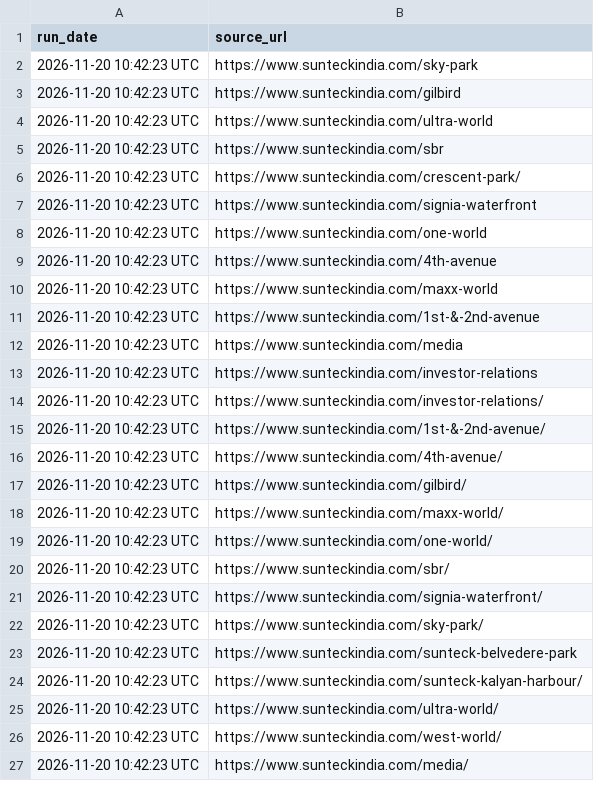
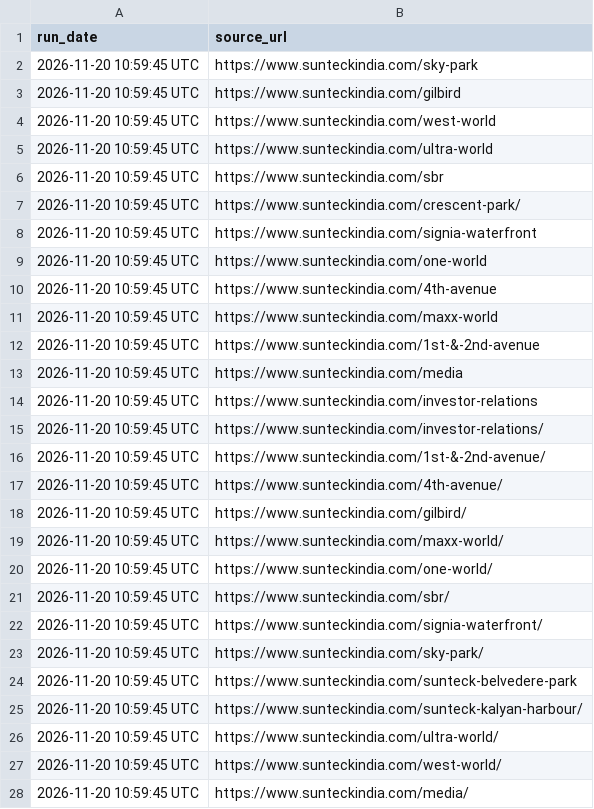
Before and after one commit to Shyamlseg/website-url-collector, a CSV file: PDF_PAGES.csv, drawn as a sheet; only a part is shown; the diff covers the shown part only.

```diff
--- a/PDF_PAGES.csv
+++ b/PDF_PAGES.csv
@@ -1,27 +1,28 @@
 run_date,source_url
-2026-11-20 10:42:23 UTC,https://www.sunteckindia.com/sky-park
-2026-11-20 10:42:23 UTC,https://www.sunteckindia.com/gilbird
-2026-11-20 10:42:23 UTC,https://www.sunteckindia.com/ultra-world
-2026-11-20 10:42:23 UTC,https://www.sunteckindia.com/sbr
-2026-11-20 10:42:23 UTC,https://www.sunteckindia.com/crescent-park/
-2026-11-20 10:42:23 UTC,https://www.sunteckindia.com/signia-waterfront
-2026-11-20 10:42:23 UTC,https://www.sunteckindia.com/one-world
-2026-11-20 10:42:23 UTC,https://www.sunteckindia.com/4th-avenue
-2026-11-20 10:42:23 UTC,https://www.sunteckindia.com/maxx-world
-2026-11-20 10:42:23 UTC,https://www.sunteckindia.com/1st-&-2nd-avenue
-2026-11-20 10:42:23 UTC,https://www.sunteckindia.com/media
-2026-11-20 10:42:23 UTC,https://www.sunteckindia.com/investor-relations
-2026-11-20 10:42:23 UTC,https://www.sunteckindia.com/investor-relations/
-2026-11-20 10:42:23 UTC,https://www.sunteckindia.com/1st-&-2nd-avenue/
-2026-11-20 10:42:23 UTC,https://www.sunteckindia.com/4th-avenue/
-2026-11-20 10:42:23 UTC,https://www.sunteckindia.com/gilbird/
-2026-11-20 10:42:23 UTC,https://www.sunteckindia.com/maxx-world/
-2026-11-20 10:42:23 UTC,https://www.sunteckindia.com/one-world/
-2026-11-20 10:42:23 UTC,https://www.sunteckindia.com/sbr/
-2026-11-20 10:42:23 UTC,https://www.sunteckindia.com/signia-waterfront/
-2026-11-20 10:42:23 UTC,https://www.sunteckindia.com/sky-park/
-2026-11-20 10:42:23 UTC,https://www.sunteckindia.com/sunteck-belvedere-park
-2026-11-20 10:42:23 UTC,https://www.sunteckindia.com/sunteck-kalyan-harbour/
-2026-11-20 10:42:23 UTC,https://www.sunteckindia.com/ultra-world/
-2026-11-20 10:42:23 UTC,https://www.sunteckindia.com/west-world/
-2026-11-20 10:42:23 UTC,https://www.sunteckindia.com/media/
+2026-11-20 10:59:45 UTC,https://www.sunteckindia.com/sky-park
+2026-11-20 10:59:45 UTC,https://www.sunteckindia.com/gilbird
+2026-11-20 10:59:45 UTC,https://www.sunteckindia.com/west-world
+2026-11-20 10:59:45 UTC,https://www.sunteckindia.com/ultra-world
+2026-11-20 10:59:45 UTC,https://www.sunteckindia.com/sbr
+2026-11-20 10:59:45 UTC,https://www.sunteckindia.com/crescent-park/
+2026-11-20 10:59:45 UTC,https://www.sunteckindia.com/signia-waterfront
+2026-11-20 10:59:45 UTC,https://www.sunteckindia.com/one-world
+2026-11-20 10:59:45 UTC,https://www.sunteckindia.com/4th-avenue
+2026-11-20 10:59:45 UTC,https://www.sunteckindia.com/maxx-world
+2026-11-20 10:59:45 UTC,https://www.sunteckindia.com/1st-&-2nd-avenue
+2026-11-20 10:59:45 UTC,https://www.sunteckindia.com/media
+2026-11-20 10:59:45 UTC,https://www.sunteckindia.com/investor-relations
+2026-11-20 10:59:45 UTC,https://www.sunteckindia.com/investor-relations/
+2026-11-20 10:59:45 UTC,https://www.sunteckindia.com/1st-&-2nd-avenue/
+2026-11-20 10:59:45 UTC,https://www.sunteckindia.com/4th-avenue/
+2026-11-20 10:59:45 UTC,https://www.sunteckindia.com/gilbird/
+2026-11-20 10:59:45 UTC,https://www.sunteckindia.com/maxx-world/
+2026-11-20 10:59:45 UTC,https://www.sunteckindia.com/one-world/
+2026-11-20 10:59:45 UTC,https://www.sunteckindia.com/sbr/
+2026-11-20 10:59:45 UTC,https://www.sunteckindia.com/signia-waterfront/
+2026-11-20 10:59:45 UTC,https://www.sunteckindia.com/sky-park/
+2026-11-20 10:59:45 UTC,https://www.sunteckindia.com/sunteck-belvedere-park
+2026-11-20 10:59:45 UTC,https://www.sunteckindia.com/sunteck-kalyan-harbour/
+2026-11-20 10:59:45 UTC,https://www.sunteckindia.com/ultra-world/
+2026-11-20 10:59:45 UTC,https://www.sunteckindia.com/west-world/
+2026-11-20 10:59:45 UTC,https://www.sunteckindia.com/media/
```
Also changed, not shown: 3 removed rows and 4 edited cells elsewhere in this file, PERFORMANCE_REPORT.csv, RUN_SUMMARY.csv, 1 other file.
